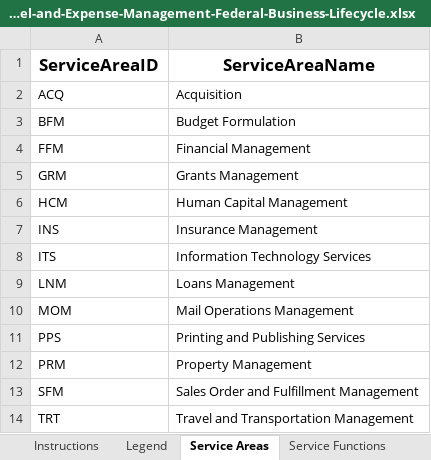
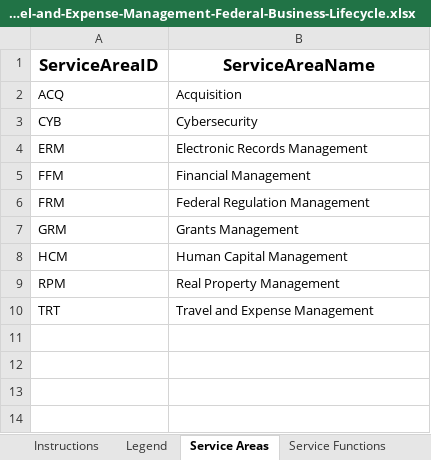
Before and after one commit to GSA/USSM, an Excel workbook: assets/files/downloads/travel/Travel-and-Expense-Management-Federal-Business-Lifecycle.xlsx, sheet Service Areas, drawn as a sheet; values as stored, in another font and other column widths than the file's, no borders; charts and pictures not drawn; removed rows and columns are numbered as before the commit, all else as after; the diff names each change by its address in the sheet, - before the commit and + after, or states it on an @@ line.

```diff
--- a/assets/files/downloads/travel/Travel-and-Expense-Management-Federal-Business-Lifecycle.xlsx (sheet Service Areas)
+++ b/assets/files/downloads/travel/Travel-and-Expense-Management-Federal-Business-Lifecycle.xlsx (sheet Service Areas)
-row 3: BFM | Budget Formulation
+row 3: CYB | Cybersecurity
+row 4: ERM | Electronic Records Management
+row 6: FRM | Federal Regulation Management
-row 7: INS | Insurance Management
-row 8: ITS | Information Technology Services
-row 9: LNM | Loans Management
-row 10: MOM | Mail Operations Management
-row 11: PPS | Printing and Publishing Services
-A9 (ServiceAreaID): PRM
+A9 (ServiceAreaID): RPM
-B9 (ServiceAreaName): Property Management
+B9 (ServiceAreaName): Real Property Management
-row 13: SFM | Sales Order and Fulfillment Management
-B10 (ServiceAreaName): Travel and Transportation Management
+B10 (ServiceAreaName): Travel and Expense Management
```
Also changed, not shown: charts or pictures, assets/files/downloads/grants/Grants-Management-Federal-Business-Lifecycle.xlsx.
